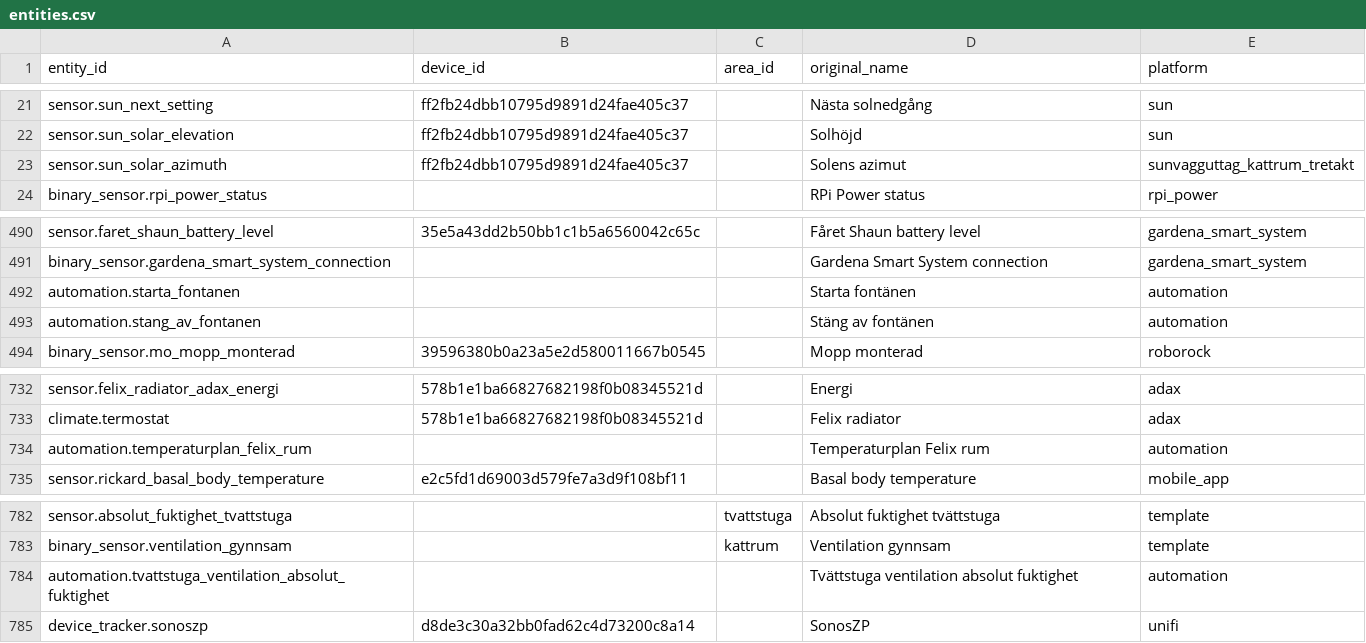
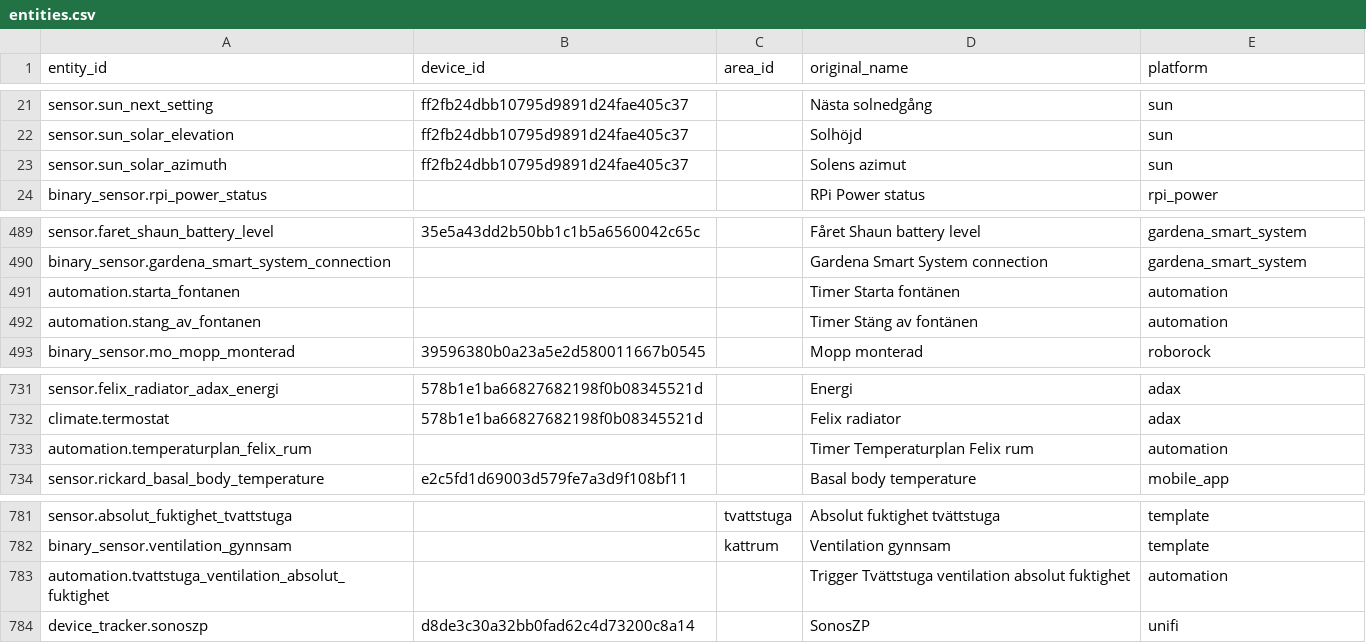
Before and after one commit to Riniga/homeassistant, a CSV file: docs/entities.csv, drawn as a sheet; only a part is shown, gaps mark what is left out; the diff covers the shown part only.

```diff
--- a/docs/entities.csv
+++ b/docs/entities.csv
@@ -22,3 +22,3 @@ sensor.sun_next_setting,ff2fb24dbb10795d9891d24fae405c37,,Nästa solnedgång,sun
 sensor.sun_solar_elevation,ff2fb24dbb10795d9891d24fae405c37,,Solhöjd,sun
-sensor.sun_solar_azimuth,ff2fb24dbb10795d9891d24fae405c37,,Solens azimut,sunvagguttag_kattrum_tretakt
+sensor.sun_solar_azimuth,ff2fb24dbb10795d9891d24fae405c37,,Solens azimut,sun
 binary_sensor.rpi_power_status,,,RPi Power status,rpi_power
@@ -491,4 +490,4 @@ sensor.faret_shaun_battery_level,35e5a43dd2b50bb1c1b5a6560042c65c,,Fåret Shaun
 binary_sensor.gardena_smart_system_connection,,,Gardena Smart System connection,gardena_smart_system
-automation.starta_fontanen,,,Starta fontänen,automation
-automation.stang_av_fontanen,,,Stäng av fontänen,automation
+automation.starta_fontanen,,,Timer Starta fontänen,automation
+automation.stang_av_fontanen,,,Timer Stäng av fontänen,automation
 binary_sensor.mo_mopp_monterad,39596380b0a23a5e2d580011667b0545,,Mopp monterad,roborock
@@ -733,3 +732,3 @@ sensor.felix_radiator_adax_energi,578b1e1ba66827682198f0b08345521d,,Energi,adax
 climate.termostat,578b1e1ba66827682198f0b08345521d,,Felix radiator,adax
-automation.temperaturplan_felix_rum,,,Temperaturplan Felix rum,automation
+automation.temperaturplan_felix_rum,,,Timer Temperaturplan Felix rum,automation
 sensor.rickard_basal_body_temperature,e2c5fd1d69003d579fe7a3d9f108bf11,,Basal body temperature,mobile_app
@@ -783,3 +782,3 @@ sensor.absolut_fuktighet_tvattstuga,,tvattstuga,Absolut fuktighet tvättstuga,te
 binary_sensor.ventilation_gynnsam,,kattrum,Ventilation gynnsam,template
-automation.tvattstuga_ventilation_absolut_fuktighet,,,Tvättstuga ventilation absolut fuktighet,automation
+automation.tvattstuga_ventilation_absolut_fuktighet,,,Trigger Tvättstuga ventilation absolut fuktighet,automation
 device_tracker.sonoszp,d8de3c30a32bb0fad62c4d73200c8a14,,SonosZP,unifi
```
Also changed, not shown: 7 added rows, 1 removed row and 7 edited cells elsewhere in this file, docs/devices.csv, 4 other files.
